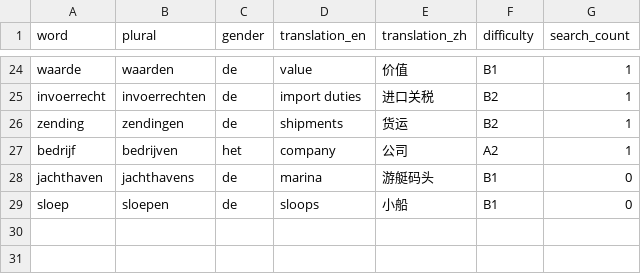
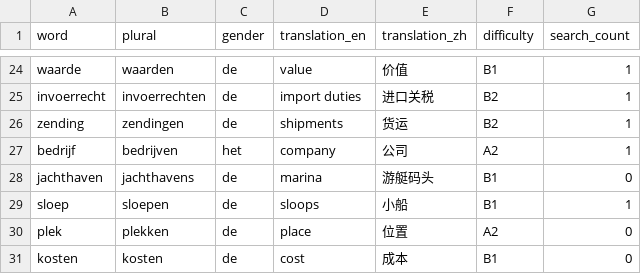
Before and after one commit to cheerzhang/dutch_voc_study, a CSV file: .localDB/guest_noun.csv, drawn as a sheet; only a part is shown, gaps mark what is left out.

```diff
--- a/.localDB/guest_noun.csv
+++ b/.localDB/guest_noun.csv
@@ -28,2 +28,4 @@ bedrijf,bedrijven,het,company,公司,A2,1
 jachthaven,jachthavens,de,marina,游艇码头,B1,0
-sloep,sloepen,de,sloops,小船,B1,0
+sloep,sloepen,de,sloops,小船,B1,1
+plek,plekken,de,place,位置,A2,0
+kosten,kosten,de,cost,成本,B1,0
```
Also changed, not shown: .localDB/guest_verb.csv.
